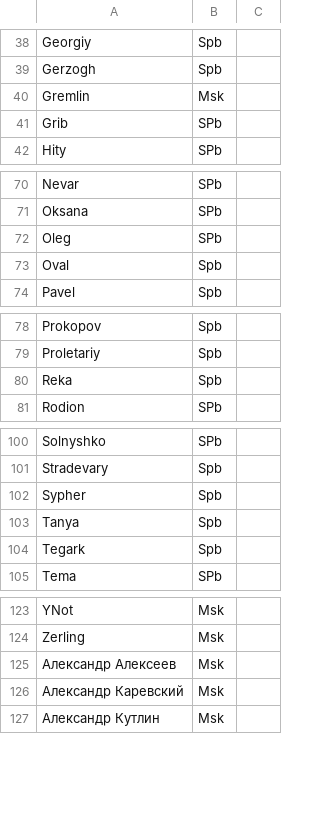
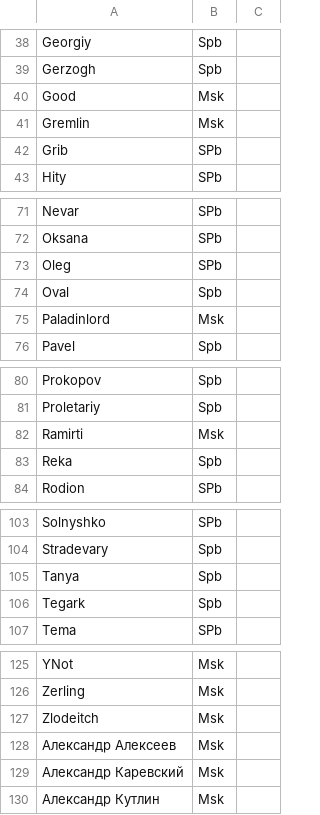
Before and after one commit to pee-kay/russian-wu-rating, a CSV file: players.csv, drawn as a sheet; only a part is shown, gaps mark what is left out.

```diff
--- a/players.csv
+++ b/players.csv
@@ -39,2 +39,3 @@ Georgiy,Spb,
 Gerzogh,Spb,
+Good,Msk,
 Gremlin,Msk,
@@ -73,2 +74,3 @@ Oleg,SPb,
 Oval,Spb,
+Paladinlord,Msk,
 Pavel,Spb,
@@ -79,2 +81,3 @@ Prokopov,Spb,
 Proletariy,Spb,
+Ramirti,Msk,
 Reka,Spb,
@@ -101,3 +104,2 @@ Solnyshko,SPb,
 Stradevary,Spb,
-Sypher,Spb,
 Tanya,Spb,
@@ -124,2 +126,3 @@ YNot,Msk,
 Zerling,Msk,
+Zlodeitch,Msk,
 Александр Алексеев,Msk,
```
Also changed, not shown: tournaments/'SPb GT 2019.05.09', (2019, 5, 9), 'Arsanar', True.csv, 1 other file.
